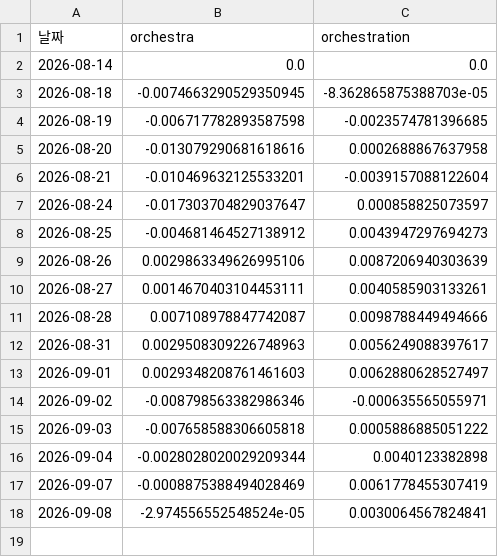
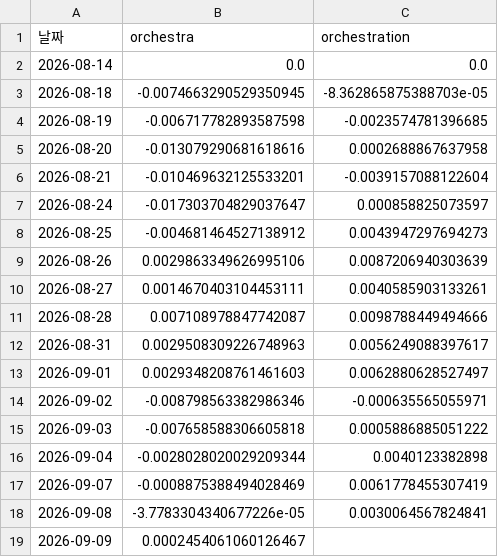
Before and after one commit to frel7022-png/Ochestration, a CSV file: both_accounts.csv, drawn as a sheet.

Commit message:
both_accounts.csv: new1 9/8 재반영분 + 9/9 orchestra 열 동기화 (메리츠 계좌 미변동)

```diff
--- a/both_accounts.csv
+++ b/both_accounts.csv
@@ -17,2 +17,3 @@
 2026-09-07,-0.0008875388494028469,0.0061778455307419
-2026-09-08,-2.974556552548524e-05,0.0030064567824841
+2026-09-08,-3.7783304340677226e-05,0.0030064567824841
+2026-09-09,0.0002454061060126467,
```
